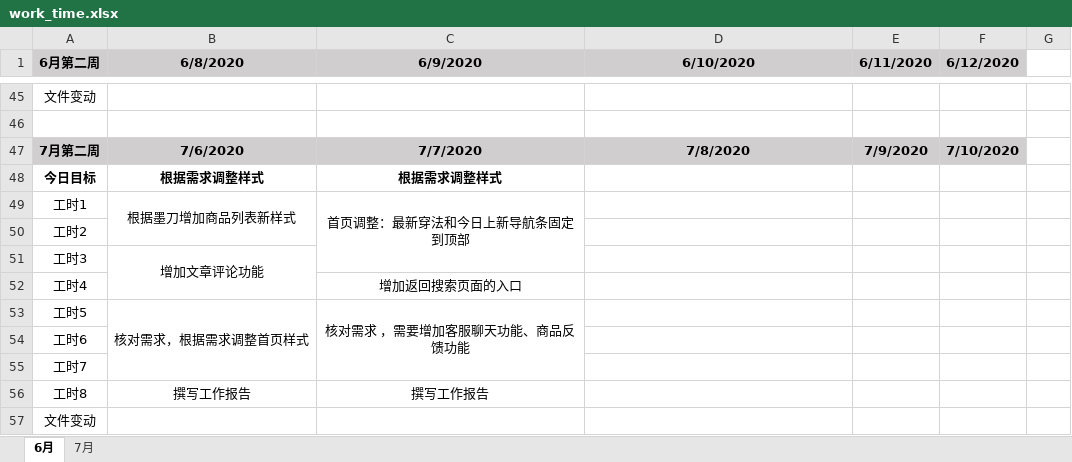
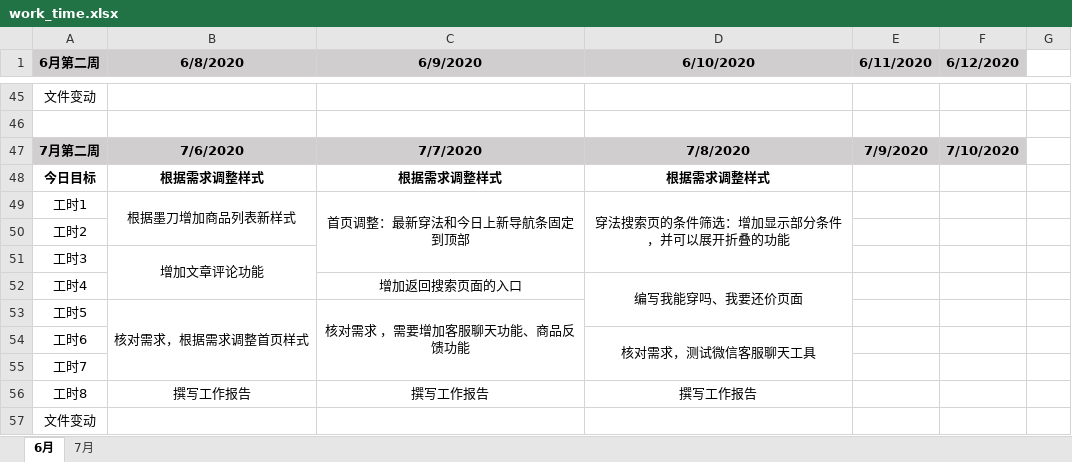
Before and after one commit to i-ce-fish/weekly_work_report, an Excel workbook: work_time.xlsx, sheet 6月, drawn as a sheet; only a part is shown, gaps mark what is left out; values as stored, in another font and other column widths than the file's, no borders; charts and pictures not drawn; the diff names each change by its address in the sheet, - before the commit and + after, or states it on an @@ line.

Commit message:
LOG

```diff
--- a/work_time.xlsx (sheet 6月)
+++ b/work_time.xlsx (sheet 6月)
-D48 (6/10/2020): (empty)
+D48 (6/10/2020): 根据需求调整样式
-D49 (6/10/2020): (empty)
+D49 (6/10/2020): 穿法搜索页的条件筛选：增加显示部分条件，并可以展开折叠的功能
+D49:D51 merged
-D52 (6/10/2020): (empty)
+D52 (6/10/2020): 编写我能穿吗、我要还价页面
+D52:D53 merged
-D54 (6/10/2020): (empty)
+D54 (6/10/2020): 核对需求，测试微信客服聊天工具
+D54:D55 merged
-D56 (6/10/2020): (empty)
+D56 (6/10/2020): 撰写工作报告
```
Also changed, not shown: charts or pictures.
